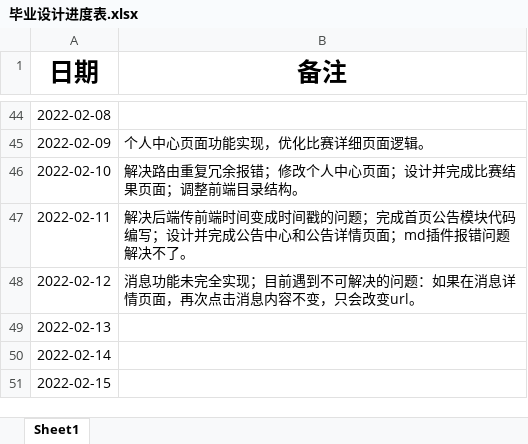
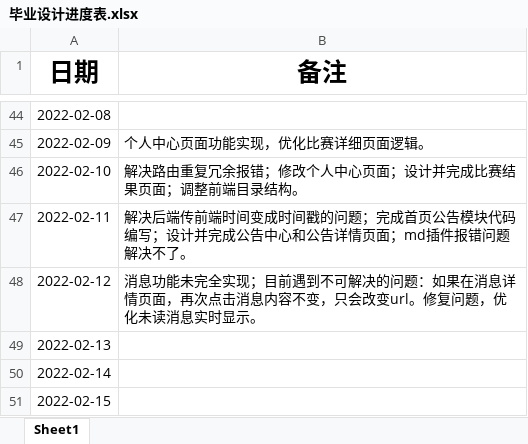
Before and after one commit to izhangguapi/Graduation-Design, an Excel workbook: 毕业设计进度表.xlsx, sheet Sheet1, drawn as a sheet; only a part is shown, gaps mark what is left out; values as stored, in another font and other column widths than the file's, no borders; the diff names each change by its address in the sheet, - before the commit and + after, or states it on an @@ line.

Commit message:
修复问题，优化未读消息实时显示。

```diff
--- a/毕业设计进度表.xlsx (sheet Sheet1)
+++ b/毕业设计进度表.xlsx (sheet Sheet1)
-B48 (备注): …改变url。
+B48 (备注): …改变url。修复问题，优化未读消息实时显示。
```
Also changed, not shown: ._毕业设计进度表.xlsx, 6 other files.
